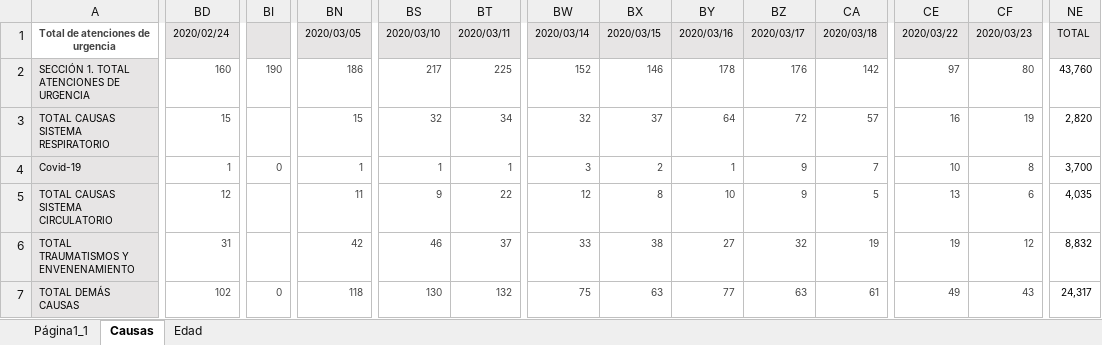
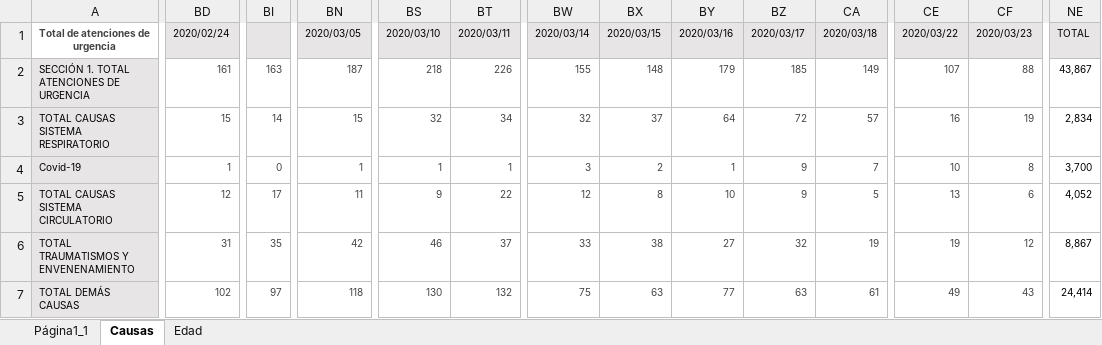
Before and after one commit to AnastasiaRebolledo/Dash_HBV_Emergency_unit-, an Excel workbook: Prueba/Urgencia2020.xlsx, sheet Causas, drawn as a sheet; only a part is shown, gaps mark what is left out; values as stored, in another font and other column widths than the file's, no borders; the diff covers the shown part only; the diff names each change by its address in the sheet, - before the commit and + after, or states it on an @@ line.

```diff
--- a/Prueba/Urgencia2020.xlsx (sheet Causas)
+++ b/Prueba/Urgencia2020.xlsx (sheet Causas)
-BD2: 160
+BD2: 161
-BI2: 190
+BI2: 163
-BN2: 186
+BN2: 187
-BS2: 217
+BS2: 218
-BT2: 225
+BT2: 226
-BW2: 152
+BW2: 155
-BX2: 146
+BX2: 148
-BY2: 178
+BY2: 179
-BZ2: 176
+BZ2: 185
-CA2: 142
+CA2: 149
-CE2: 97
+CE2: 107
-CF2: 80
+CF2: 88
-NE2: 43,760
+NE2: 43,867
-BI3: (empty)
+BI3: 14
-NE3: 2,820
+NE3: 2,834
-BI5: (empty)
+BI5: 17
-NE5: 4,035
+NE5: 4,052
-BI6: (empty)
+BI6: 35
-NE6: 8,832
+NE6: 8,867
-BI7: 0
+BI7: 97
-NE7: 24,317
+NE7: 24,414
```
Also changed, not shown: 8 edited cells elsewhere in this sheet, sheet Página1_1, sheet Edad, formulas that keep their value, Prueba/Urgencia2022.xlsx, Prueba/UrgenciaPorCausayEdad.xlsx, 1 other file.
